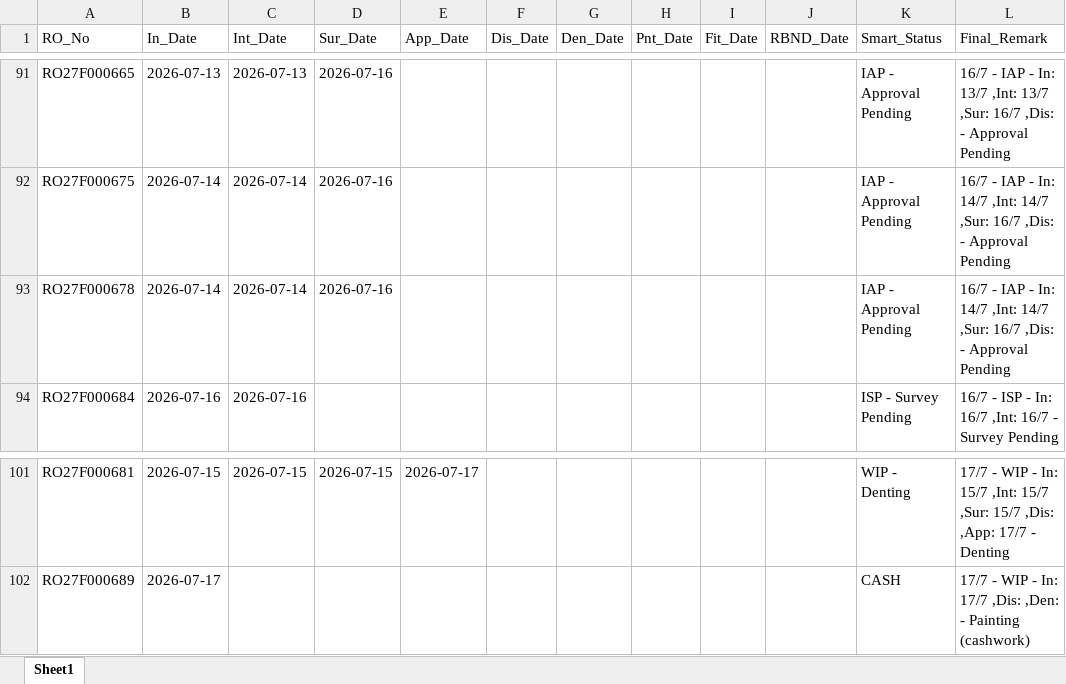
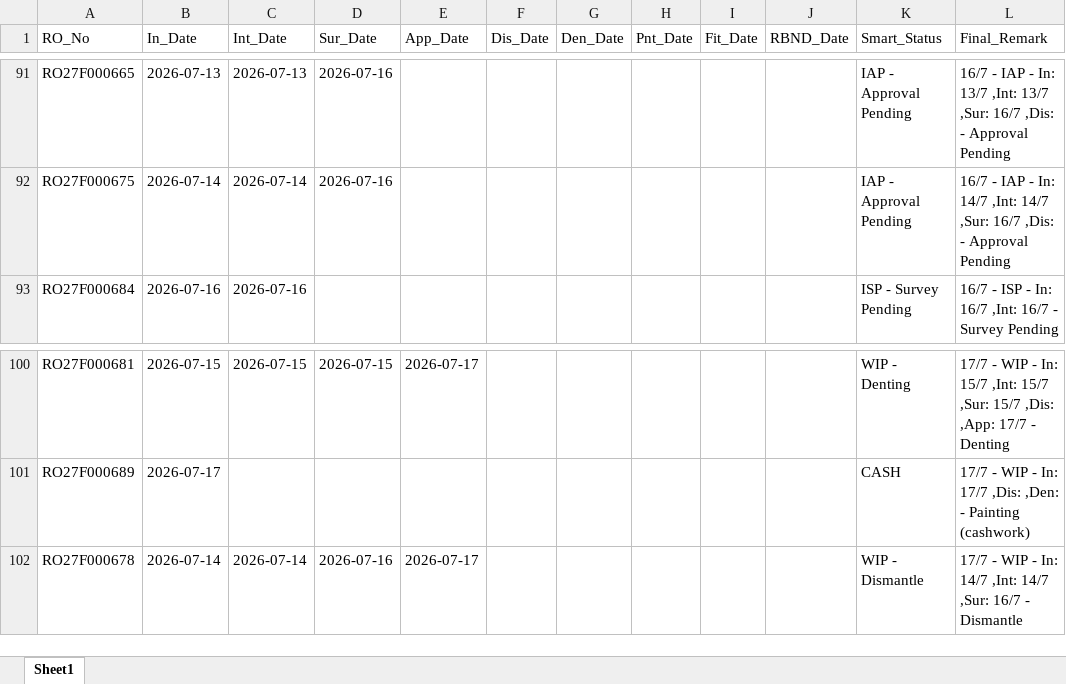
Before and after one commit to mowais05/Remark_update, an Excel workbook: database.xlsx, sheet Sheet1, drawn as a sheet; only a part is shown, gaps mark what is left out; values as stored, in another font and other column widths than the file's, no borders; removed rows and columns are numbered as before the commit, all else as after; the diff names each change by its address in the sheet, - before the commit and + after, or states it on an @@ line.

Commit message:
Update Database

```diff
--- a/database.xlsx (sheet Sheet1)
+++ b/database.xlsx (sheet Sheet1)
-row 93: RO27F000678 | 2026-07-14 | 2026-07-14 | 2026-07-16 |  |  |  |  |  |  | IAP - Approval Pending | 16/7 - IAP - In: 14/7 ,Int: 14/7 ,Sur: 16/7 ,Dis: - Approval Pending
+row 102: RO27F000678 | 2026-07-14 | 2026-07-14 | 2026-07-16 | 2026-07-17 |  |  |  |  |  | WIP - Dismantle | 17/7 - WIP - In: 14/7 ,Int: 14/7 ,Sur: 16/7 - Dismantle
```
